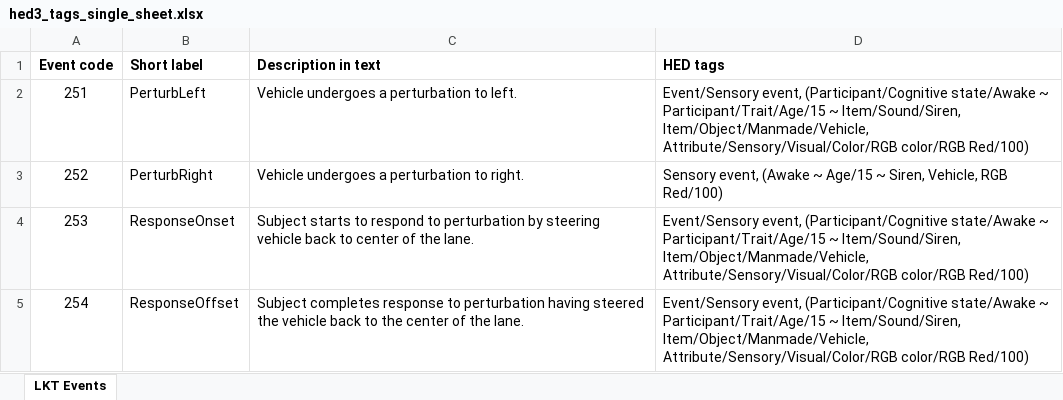
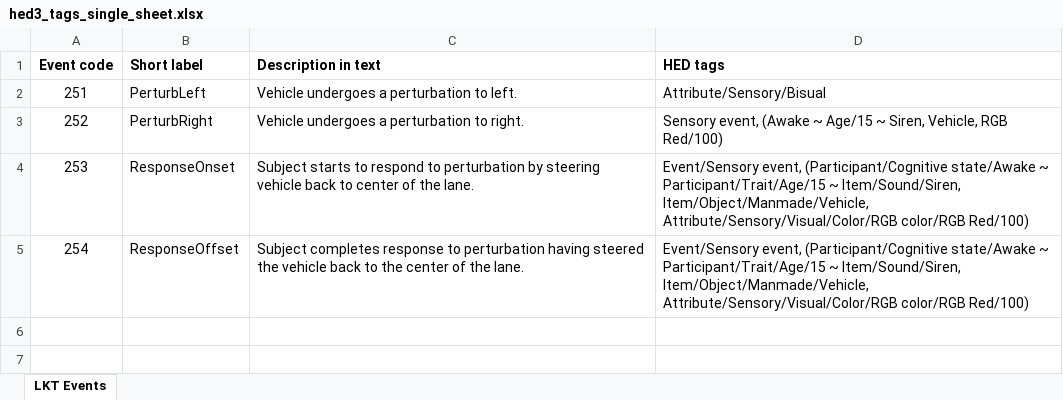
Before and after one commit to hed-standard/hed-python, an Excel workbook: hedtools/examples/data/hed3_tags_single_sheet.xlsx, sheet LKT Events, drawn as a sheet; values as stored, in another font and other column widths than the file's, no borders; the diff names each change by its address in the sheet, - before the commit and + after, or states it on an @@ line.

```diff
--- a/hedtools/examples/data/hed3_tags_single_sheet.xlsx (sheet LKT Events)
+++ b/hedtools/examples/data/hed3_tags_single_sheet.xlsx (sheet LKT Events)
-D2 (HED tags): Event/Sensory event, (Participant/Cognitive state/Awake ~ Participant/Trait/Age/15 ~ Item/Sound/Siren, Item/Object/Manmade/Vehicle, Attribute/Sensory/Visual/Color/RGB color/RGB Red/100)
+D2 (HED tags): Attribute/Sensory/Bisual
```
Also changed, not shown: 26 other files.
